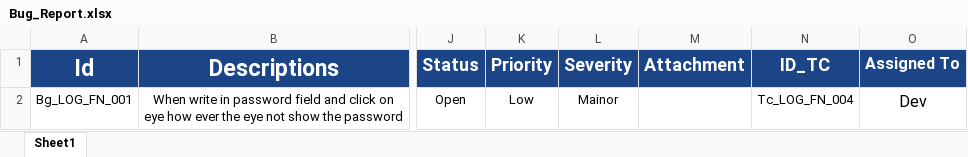
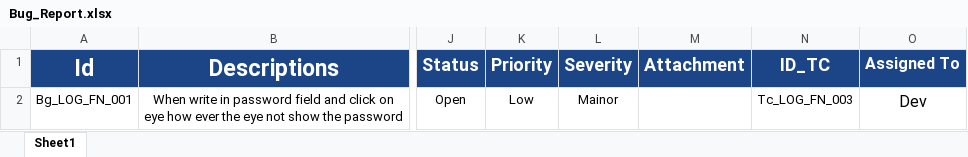
Before and after one commit to KholoudShabanAbdElRezaq/Automation_Task, an Excel workbook: Manual_Testing/Bug_Report.xlsx, sheet Sheet1, drawn as a sheet; only a part is shown, gaps mark what is left out; values as stored, in another font and other column widths than the file's, no borders; charts and pictures not drawn; the diff names each change by its address in the sheet, - before the commit and + after, or states it on an @@ line.

```diff
--- a/Manual_Testing/Bug_Report.xlsx (sheet Sheet1)
+++ b/Manual_Testing/Bug_Report.xlsx (sheet Sheet1)
-N2 (ID_TC): Tc_LOG_FN_004
+N2 (ID_TC): Tc_LOG_FN_003
```
Also changed, not shown: Manual_Testing/TectCase.xlsx, 1 other file.
